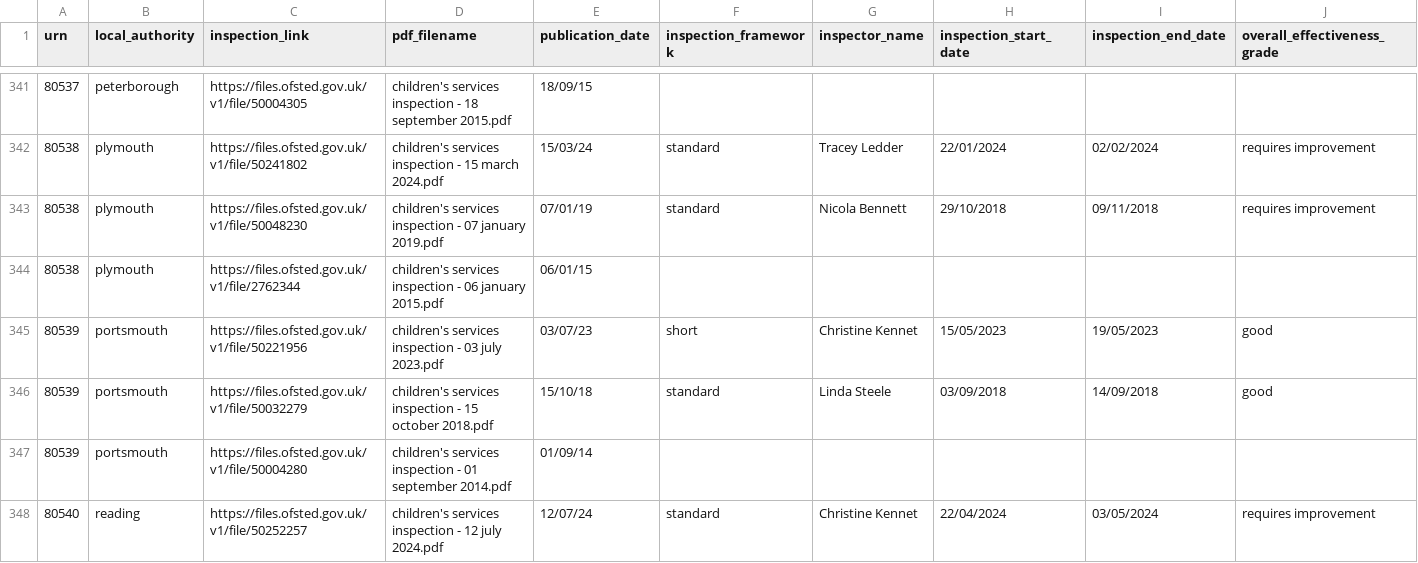
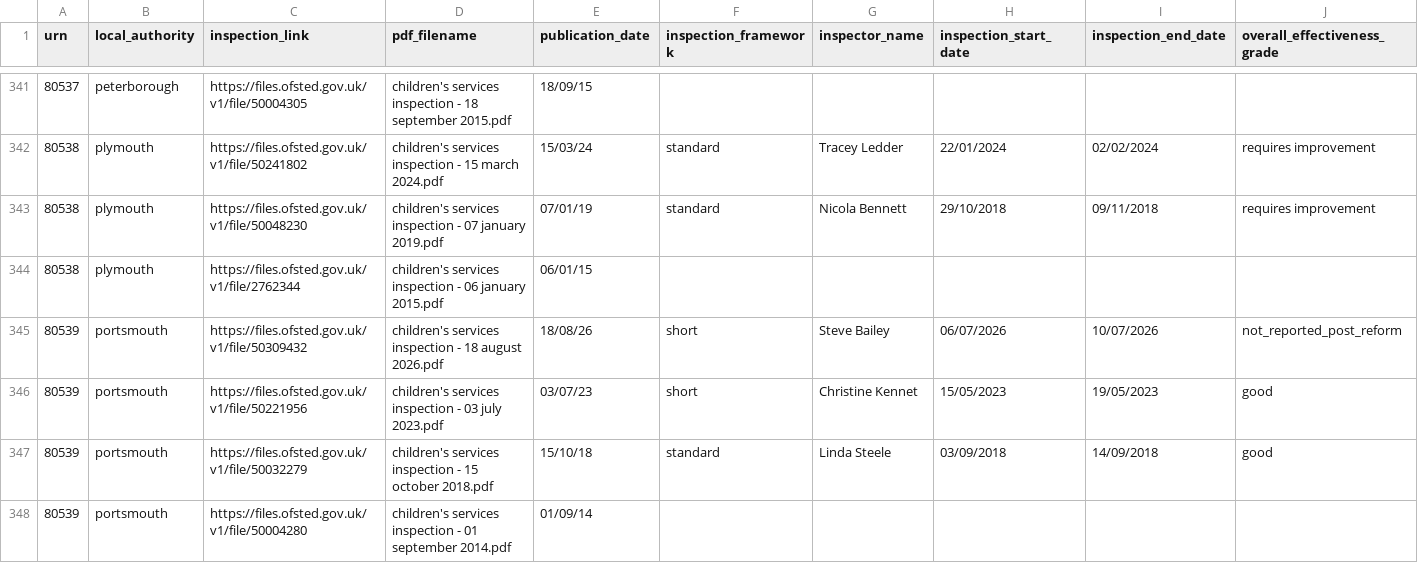
Before and after one commit to JT-39/ofsted-ilacs-scrape-tool, a CSV file: ofsted_csc_ilacs_history.csv, drawn as a sheet; only a part is shown, gaps mark what is left out; the shorter side is filled out with more unchanged rows; rows hold the shown columns only; the diff names each change by its address in the sheet, - before the commit and + after, or states it on an @@ line.

```diff
--- a/ofsted_csc_ilacs_history.csv
+++ b/ofsted_csc_ilacs_history.csv
+row 345: 80539 | portsmouth | https://files.ofsted.gov.uk/v1/file/50309432 | children's services inspection - 18 august 2026.pdf | 18/08/26 | short | Steve Bailey | 06/07/2026 | 10/07/2026 | not_reported_post_reform
```
Also changed, not shown: 3 other files.
